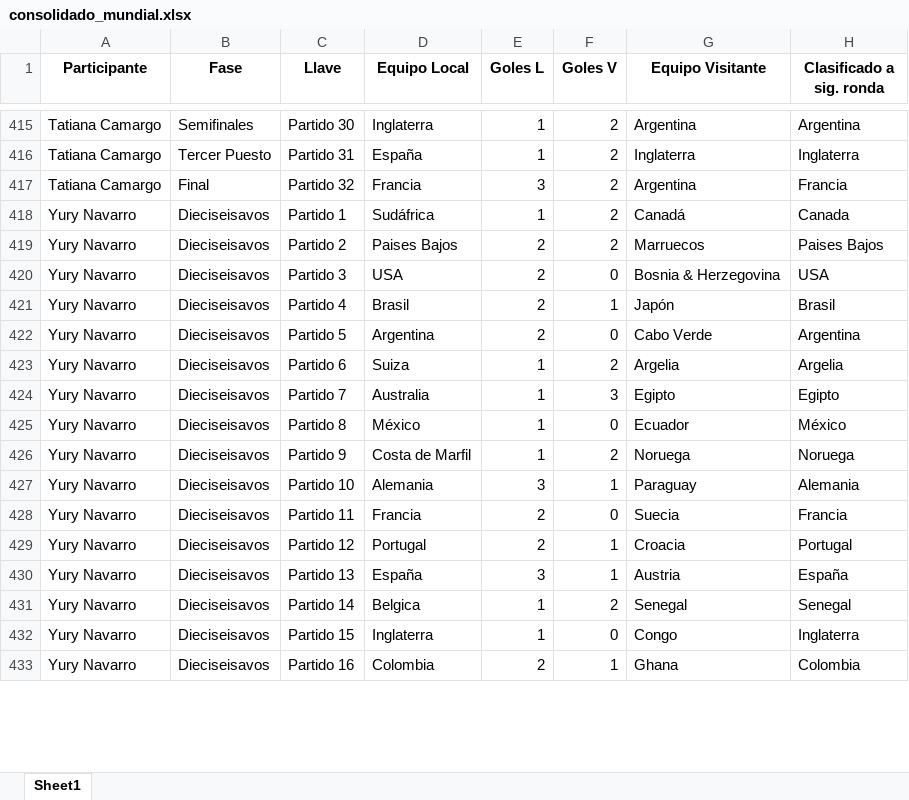
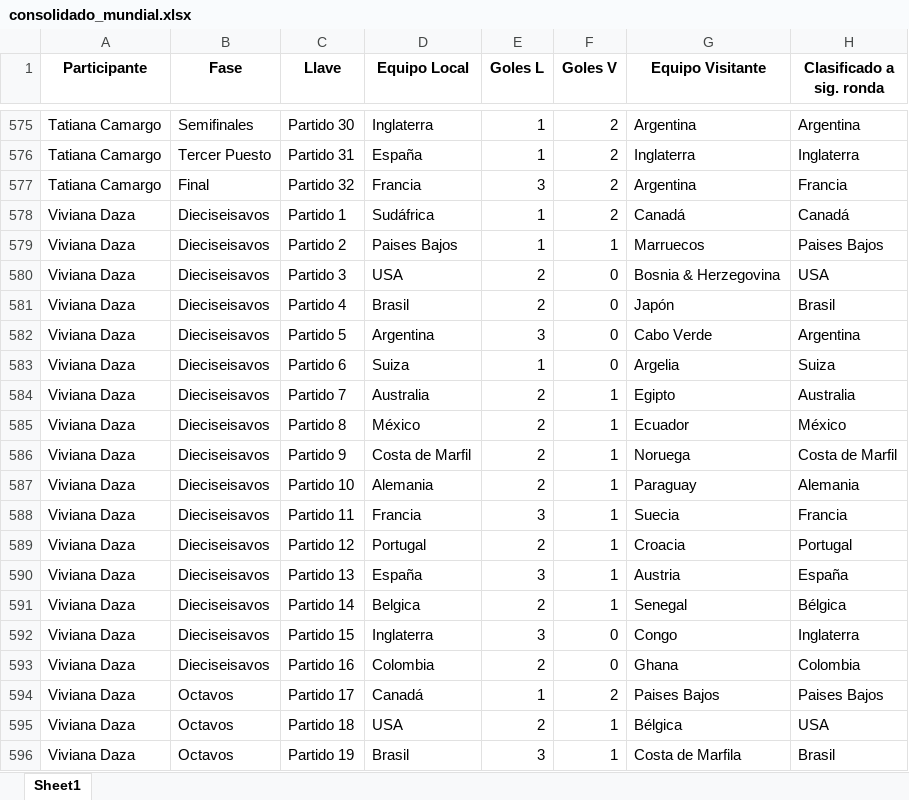
Before and after one commit to sdcastanedac/Polla_FM, an Excel workbook: consolidado_mundial.xlsx, sheet Sheet1, drawn as a sheet; only a part is shown, gaps mark what is left out; the shorter side is filled out with more unchanged rows; values as stored, in another font and other column widths than the file's, no borders; the diff covers the shown part only; the diff names each change by its address in the sheet, - before the commit and + after, or states it on an @@ line.

Commit message:
Add files via upload

```diff
--- a/consolidado_mundial.xlsx (sheet Sheet1)
+++ b/consolidado_mundial.xlsx (sheet Sheet1)
+row 578: Viviana Daza | Dieciseisavos | Partido 1 | Sudáfrica | 1 | 2 | Canadá | Canadá
+row 579: Viviana Daza | Dieciseisavos | Partido 2 | Paises Bajos | 1 | 1 | Marruecos | Paises Bajos
+row 580: Viviana Daza | Dieciseisavos | Partido 3 | USA | 2 | 0 | Bosnia & Herzegovina | USA
+row 581: Viviana Daza | Dieciseisavos | Partido 4 | Brasil | 2 | 0 | Japón | Brasil
+row 582: Viviana Daza | Dieciseisavos | Partido 5 | Argentina | 3 | 0 | Cabo Verde | Argentina
+row 583: Viviana Daza | Dieciseisavos | Partido 6 | Suiza | 1 | 0 | Argelia | Suiza
+row 584: Viviana Daza | Dieciseisavos | Partido 7 | Australia | 2 | 1 | Egipto | Australia
+row 585: Viviana Daza | Dieciseisavos | Partido 8 | México | 2 | 1 | Ecuador | México
+row 586: Viviana Daza | Dieciseisavos | Partido 9 | Costa de Marfil | 2 | 1 | Noruega | Costa de Marfil
+row 587: Viviana Daza | Dieciseisavos | Partido 10 | Alemania | 2 | 1 | Paraguay | Alemania
+row 588: Viviana Daza | Dieciseisavos | Partido 11 | Francia | 3 | 1 | Suecia | Francia
+row 589: Viviana Daza | Dieciseisavos | Partido 12 | Portugal | 2 | 1 | Croacia | Portugal
+row 590: Viviana Daza | Dieciseisavos | Partido 13 | España | 3 | 1 | Austria | España
+row 591: Viviana Daza | Dieciseisavos | Partido 14 | Belgica | 2 | 1 | Senegal | Bélgica
+row 592: Viviana Daza | Dieciseisavos | Partido 15 | Inglaterra | 3 | 0 | Congo | Inglaterra
+row 593: Viviana Daza | Dieciseisavos | Partido 16 | Colombia | 2 | 0 | Ghana | Colombia
+row 594: Viviana Daza | Octavos | Partido 17 | Canadá | 1 | 2 | Paises Bajos | Paises Bajos
+row 595: Viviana Daza | Octavos | Partido 18 | USA | 2 | 1 | Bélgica | USA
+row 596: Viviana Daza | Octavos | Partido 19 | Brasil | 3 | 1 | Costa de Marfila | Brasil
```
Also changed, not shown: 205 added rows and 51 edited cells elsewhere in this sheet.
